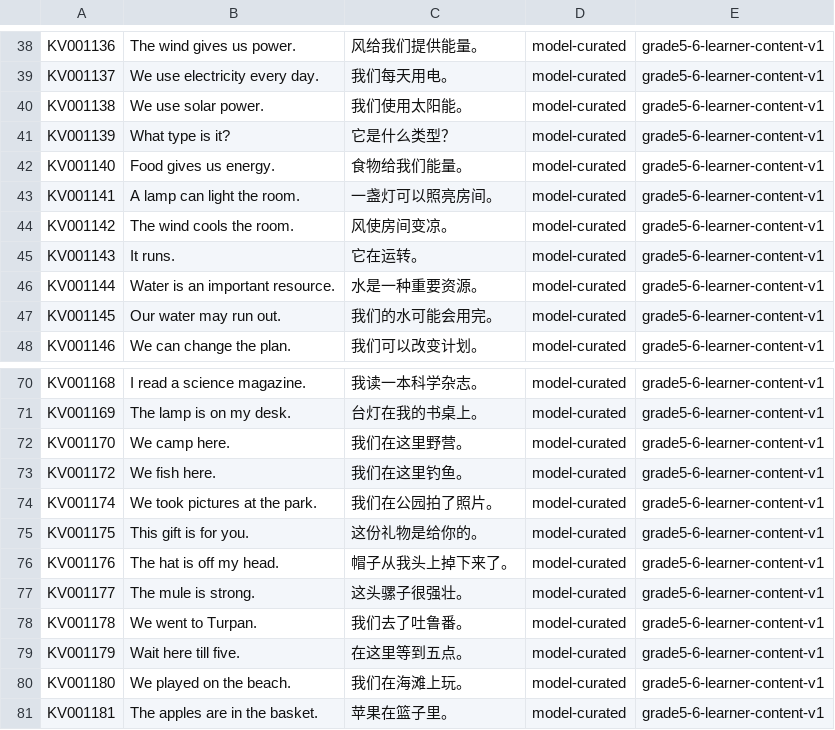
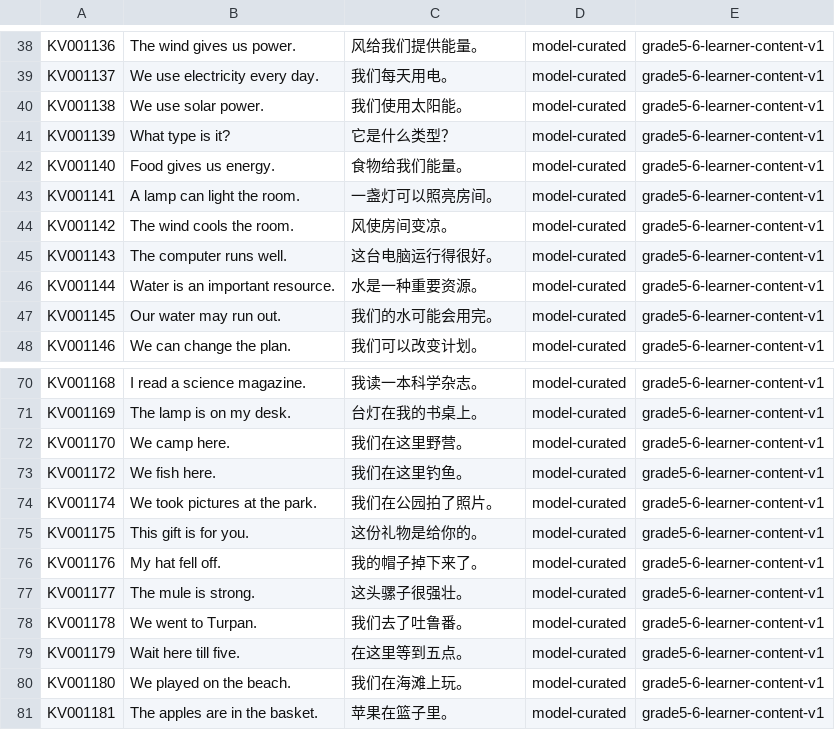
Before and after one commit to whisper-wind17/English, a CSV file: anki/klose/learner/grade5_6_content_batch_c.csv, drawn as a sheet; only a part is shown, gaps mark what is left out.

Commit message:
content: disambiguate reviewed Grade 6 learner examples

```diff
--- a/anki/klose/learner/grade5_6_content_batch_c.csv
+++ b/anki/klose/learner/grade5_6_content_batch_c.csv
@@ -44,3 +44,3 @@ KV001141,A lamp can light the room.,一盏灯可以照亮房间。,model-curated
 KV001142,The wind cools the room.,风使房间变凉。,model-curated,grade5-6-learner-content-v1
-KV001143,It runs.,它在运转。,model-curated,grade5-6-learner-content-v1
+KV001143,The computer runs well.,这台电脑运行得很好。,model-curated,grade5-6-learner-content-v1
 KV001144,Water is an important resource.,水是一种重要资源。,model-curated,grade5-6-learner-content-v1
@@ -75,3 +75,3 @@ KV001174,We took pictures at the park.,我们在公园拍了照片。,model-cura
 KV001175,This gift is for you.,这份礼物是给你的。,model-curated,grade5-6-learner-content-v1
-KV001176,The hat is off my head.,帽子从我头上掉下来了。,model-curated,grade5-6-learner-content-v1
+KV001176,My hat fell off.,我的帽子掉下来了。,model-curated,grade5-6-learner-content-v1
 KV001177,The mule is strong.,这头骡子很强壮。,model-curated,grade5-6-learner-content-v1
```
